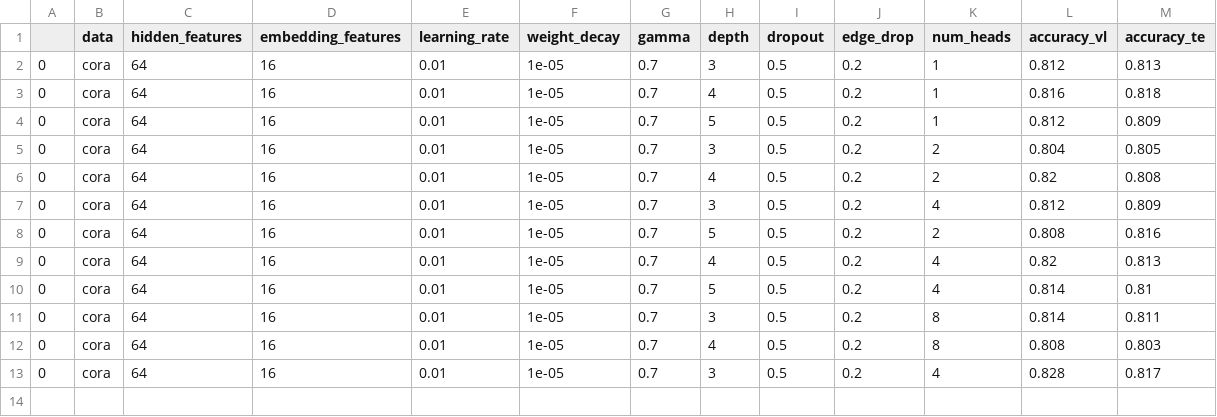
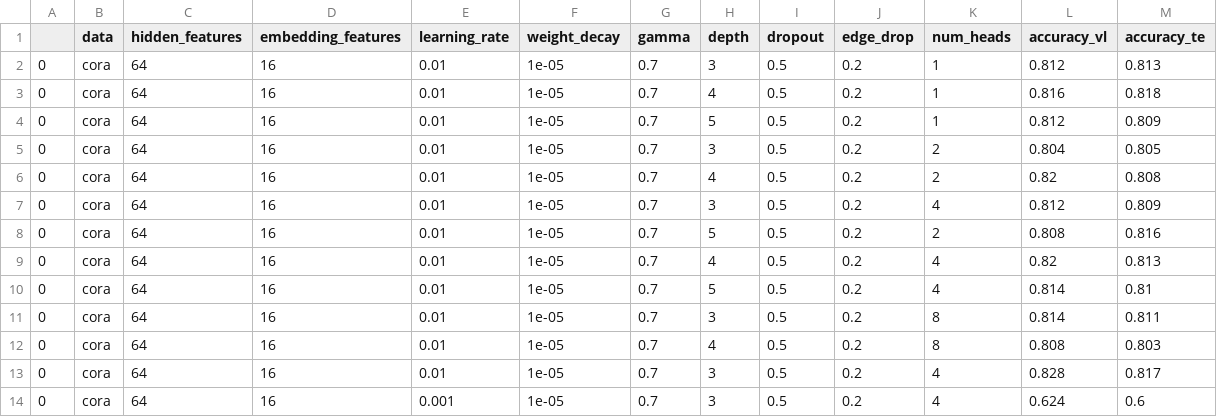
Before and after one commit to yuanqing-wang/_bronx, a CSV file: scripts/planetoid/performance.csv, drawn as a sheet.

```diff
--- a/scripts/planetoid/performance.csv
+++ b/scripts/planetoid/performance.csv
@@ -13 +13,2 @@
 0,cora,64,16,0.01,1e-05,0.7,3,0.5,0.2,4,0.828,0.817
+0,cora,64,16,0.001,1e-05,0.7,3,0.5,0.2,4,0.624,0.6
```
Also changed, not shown: 2 other files.
